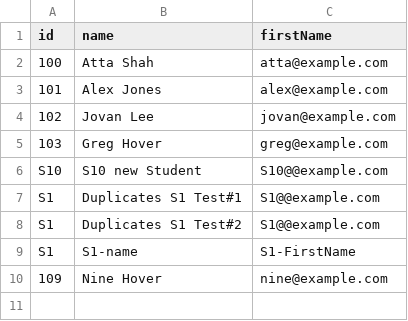
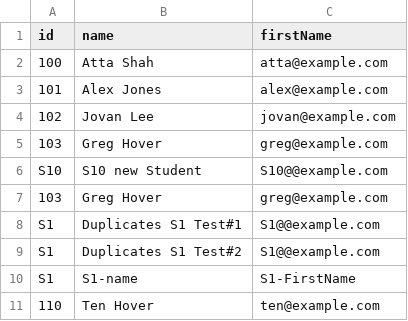
Before and after one commit to P1100/Virtual-Labs, a CSV file: es2/users.csv, drawn as a sheet; removed rows and columns are numbered as before the commit, all else as after; the diff names each change by its address in the sheet, - before the commit and + after, or states it on an @@ line.

Commit message:
AI 2020 - Done, before cleaning up
Signed-off-by: P1100 <51178702+P1100@users.noreply.github.com>

```diff
--- a/es2/users.csv
+++ b/es2/users.csv
+row 7: 103 | Greg Hover | greg@example.com
-row 10: 109 | Nine Hover | nine@example.com
+row 11: 110 | Ten Hover | ten@example.com
```
Also changed, not shown: 8 other files.
